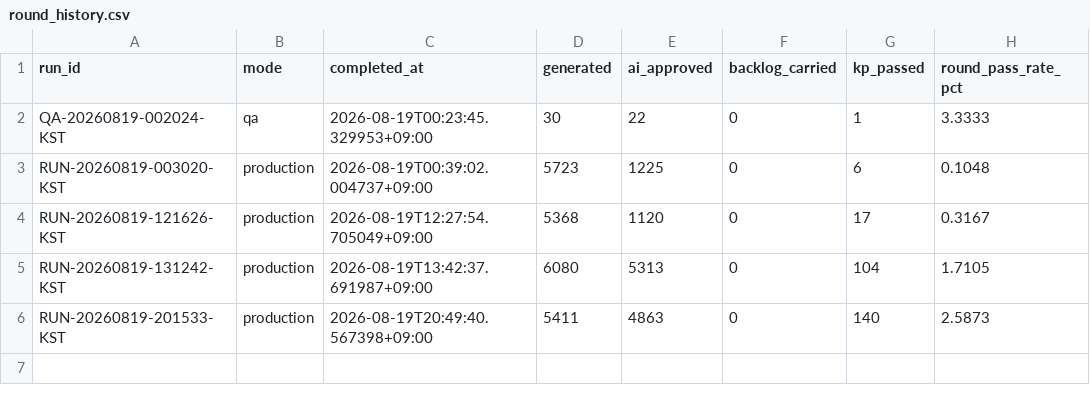
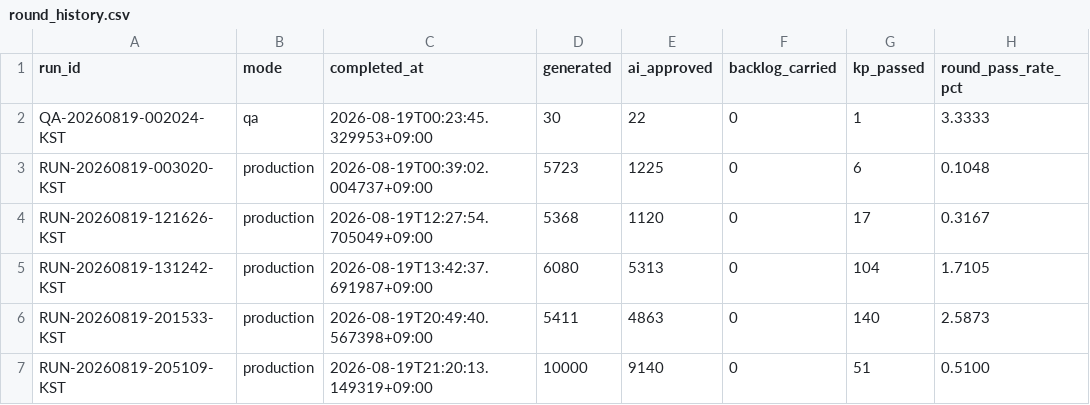
Before and after one commit to daramg814/SAAS_WORDS_TWO, a CSV file: output/_pipeline/analysis/round_history.csv, drawn as a sheet.

```diff
--- a/output/_pipeline/analysis/round_history.csv
+++ b/output/_pipeline/analysis/round_history.csv
@@ -6 +6,2 @@ RUN-20260819-131242-KST,production,2026-08-19T13:42:37.691987+09:00,6080,5313,0,
 RUN-20260819-201533-KST,production,2026-08-19T20:49:40.567398+09:00,5411,4863,0,140,2.5873
+RUN-20260819-205109-KST,production,2026-08-19T21:20:13.149319+09:00,10000,9140,0,51,0.5100
```
Also changed, not shown: output/deliverables/history/keyword_metrics_passed.csv, 10 other files.
